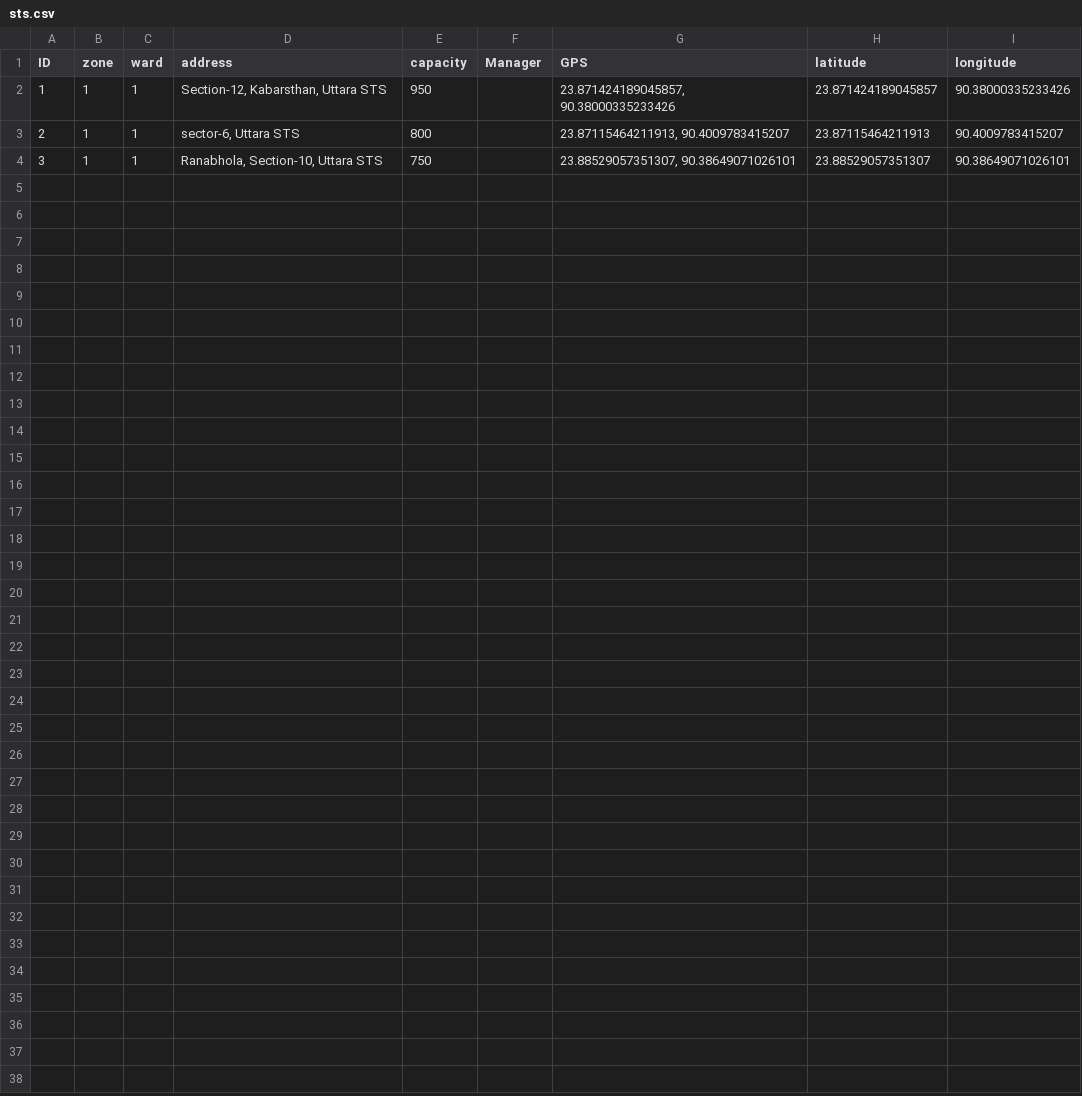
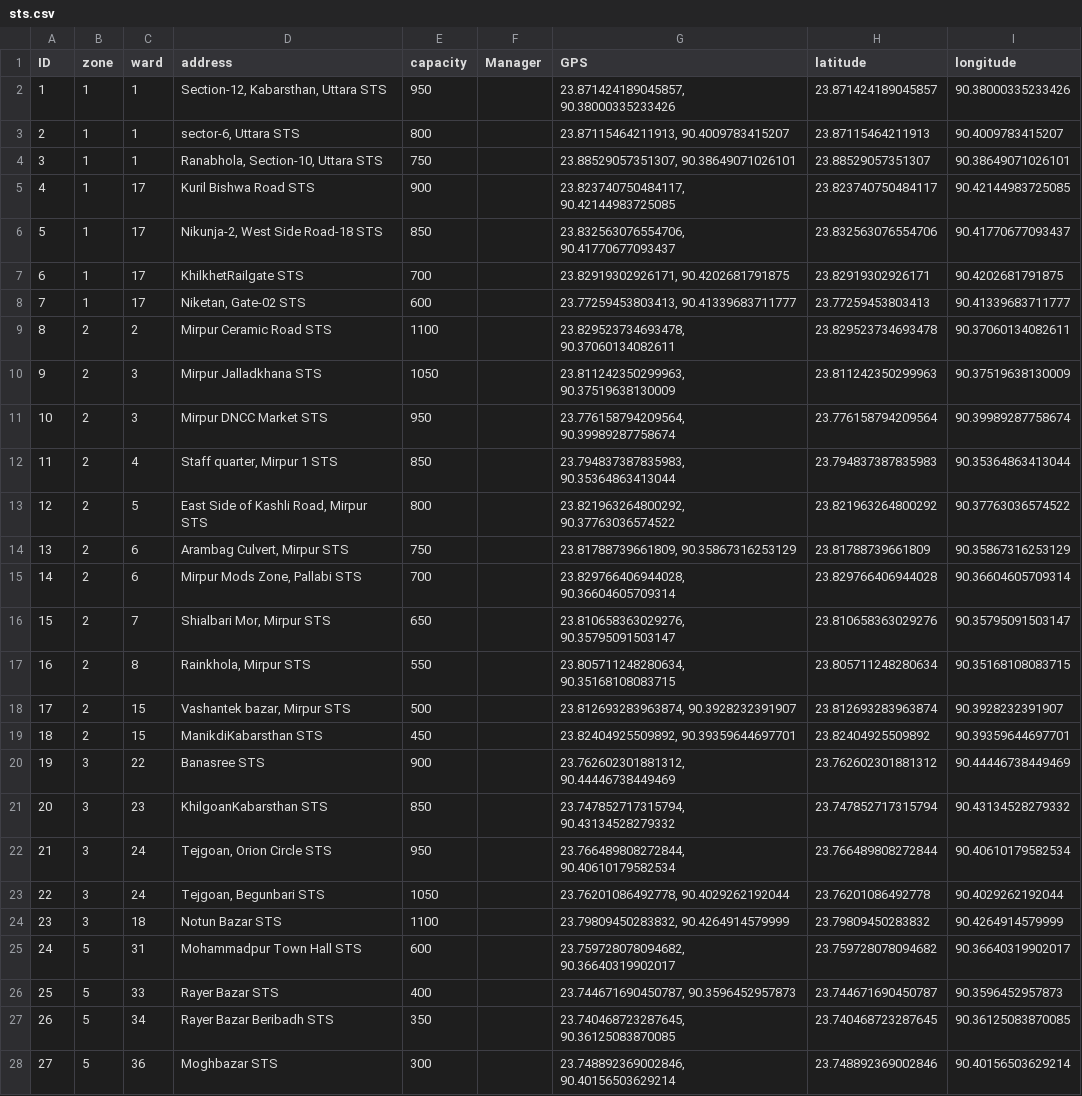
Before and after one commit to Munmud/CS24-p2-RU-Legion, a CSV file: app/data/sts.csv, drawn as a sheet.

Commit message:
fix: used full sts data

```diff
--- a/app/data/sts.csv
+++ b/app/data/sts.csv
@@ -4 +4,25 @@ ID,zone,ward,address,capacity,Manager,GPS,latitude,longitude
 3,1,1,"Ranabhola, Section-10, Uttara STS",750,,"23.88529057351307, 90.38649071026101",23.88529057351307,90.38649071026101
+4,1,17,Kuril Bishwa Road STS,900,,"23.823740750484117, 90.42144983725085",23.823740750484117,90.42144983725085
+5,1,17,"Nikunja-2, West Side Road-18 STS",850,,"23.832563076554706, 90.41770677093437",23.832563076554706,90.41770677093437
+6,1,17,KhilkhetRailgate STS,700,,"23.82919302926171, 90.4202681791875",23.82919302926171,90.4202681791875
+7,1,17,"Niketan, Gate-02 STS",600,,"23.77259453803413, 90.41339683711777",23.77259453803413,90.41339683711777
+8,2,2,Mirpur Ceramic Road STS,1100,,"23.829523734693478, 90.37060134082611",23.829523734693478,90.37060134082611
+9,2,3,Mirpur Jalladkhana STS,1050,,"23.811242350299963, 90.37519638130009",23.811242350299963,90.37519638130009
+10,2,3,Mirpur DNCC Market STS,950,,"23.776158794209564, 90.39989287758674",23.776158794209564,90.39989287758674
+11,2,4,"Staff quarter, Mirpur 1 STS",850,,"23.794837387835983, 90.35364863413044",23.794837387835983,90.35364863413044
+12,2,5,"East Side of Kashli Road, Mirpur STS",800,,"23.821963264800292, 90.37763036574522",23.821963264800292,90.37763036574522
+13,2,6,"Arambag Culvert, Mirpur STS",750,,"23.81788739661809, 90.35867316253129",23.81788739661809,90.35867316253129
+14,2,6,"Mirpur Mods Zone, Pallabi STS",700,,"23.829766406944028, 90.36604605709314",23.829766406944028,90.36604605709314
+15,2,7,"Shialbari Mor, Mirpur STS",650,,"23.810658363029276, 90.35795091503147",23.810658363029276,90.35795091503147
+16,2,8,"Rainkhola, Mirpur STS",550,,"23.805711248280634, 90.35168108083715",23.805711248280634,90.35168108083715
+17,2,15,"Vashantek bazar, Mirpur STS",500,,"23.812693283963874, 90.3928232391907",23.812693283963874,90.3928232391907
+18,2,15,ManikdiKabarsthan STS,450,,"23.82404925509892, 90.39359644697701",23.82404925509892,90.39359644697701
+19,3,22,Banasree STS,900,,"23.762602301881312, 90.44446738449469",23.762602301881312,90.44446738449469
+20,3,23,KhilgoanKabarsthan STS,850,,"23.747852717315794, 90.43134528279332",23.747852717315794,90.43134528279332
+21,3,24,"Tejgoan, Orion Circle STS",950,,"23.766489808272844, 90.40610179582534",23.766489808272844,90.40610179582534
+22,3,24,"Tejgoan, Begunbari STS",1050,,"23.76201086492778, 90.4029262192044",23.76201086492778,90.4029262192044
+23,3,18,Notun Bazar STS,1100,,"23.79809450283832, 90.4264914579999",23.79809450283832,90.4264914579999
+24,5,31,Mohammadpur Town Hall STS,600,,"23.759728078094682, 90.36640319902017",23.759728078094682,90.36640319902017
+25,5,33,Rayer Bazar STS,400,,"23.744671690450787, 90.3596452957873",23.744671690450787,90.3596452957873
+26,5,34,Rayer Bazar Beribadh STS,350,,"23.740468723287645, 90.36125083870085",23.740468723287645,90.36125083870085
+27,5,36,Moghbazar STS,300,,"23.748892369002846, 90.40156503629214",23.748892369002846,90.40156503629214
```
Also changed, not shown: 1 other file.
